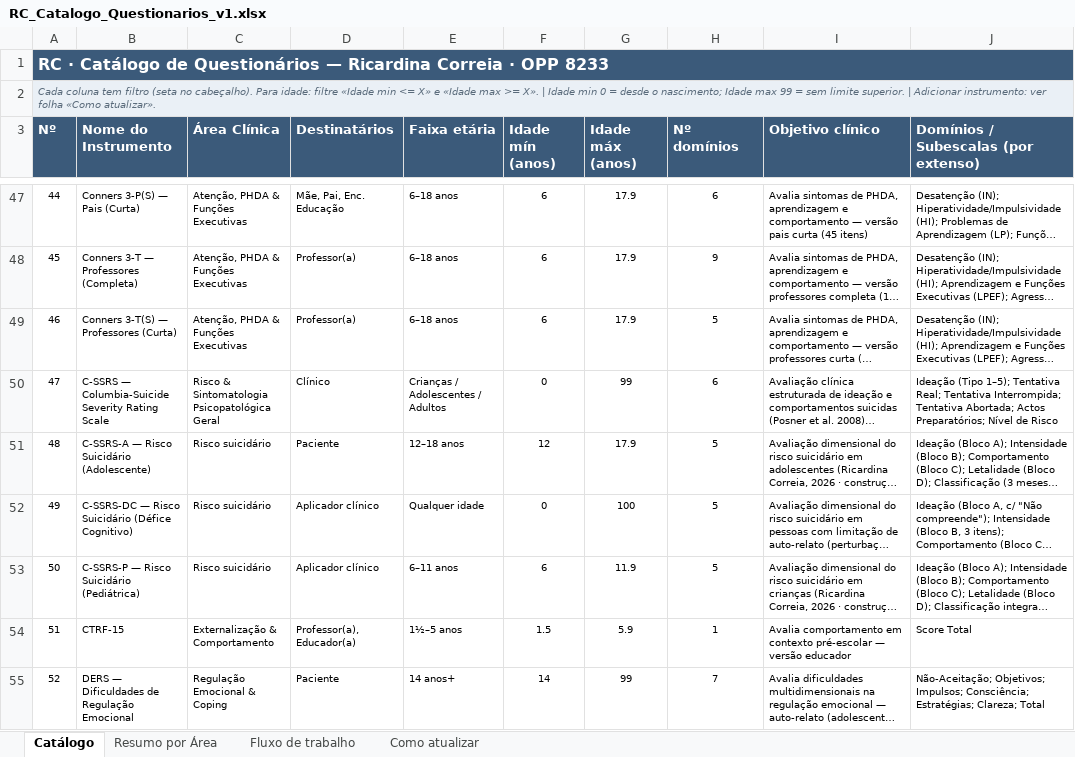
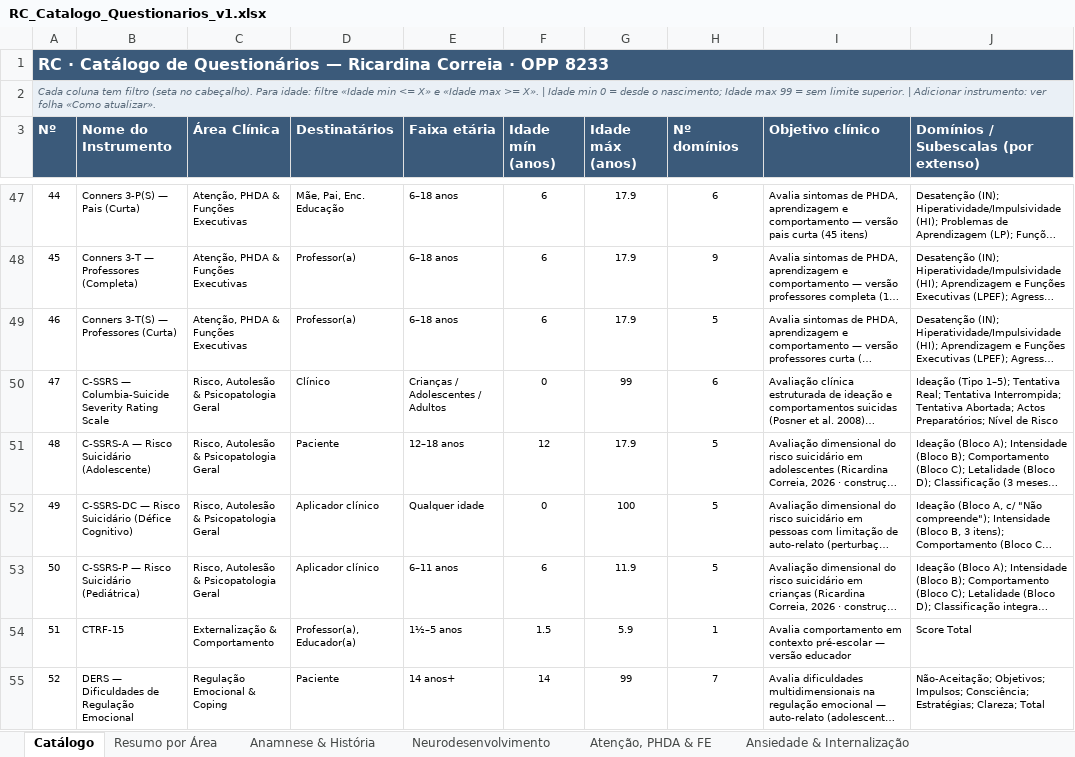
Before and after one commit to correiaricardina-ui/questionarios, an Excel workbook: RC_Catalogo_Questionarios_v1.xlsx, sheet Catálogo, drawn as a sheet; only a part is shown, gaps mark what is left out; long unchanged cells end in …; values as stored, in another font and other column widths than the file's, no borders; table styles not drawn; the diff covers the shown part only; the diff names each change by its address in the sheet, - before the commit and + after, or states it on an @@ line.

```diff
--- a/RC_Catalogo_Questionarios_v1.xlsx (sheet Catálogo)
+++ b/RC_Catalogo_Questionarios_v1.xlsx (sheet Catálogo)
+sheet tab: Anamnese & História
+sheet tab: Neurodesenvolvimento
+sheet tab: Atenção, PHDA & FE
+sheet tab: Ansiedade & Internalização
-C50 (Área Clínica): Risco & Sintomatologia Psicopatológica Geral
+C50 (Área Clínica): Risco, Autolesão & Psicopatologia Geral
-C51:C53 (Área Clínica): Risco suicidário
+C51:C53 (Área Clínica): Risco, Autolesão & Psicopatologia Geral
```
Also changed, not shown: 42 edited cells elsewhere in this sheet, sheet Resumo por Área, sheet Como atualizar, other sheet tabs, formulas that keep their value, charts or pictures, 4 other files.
